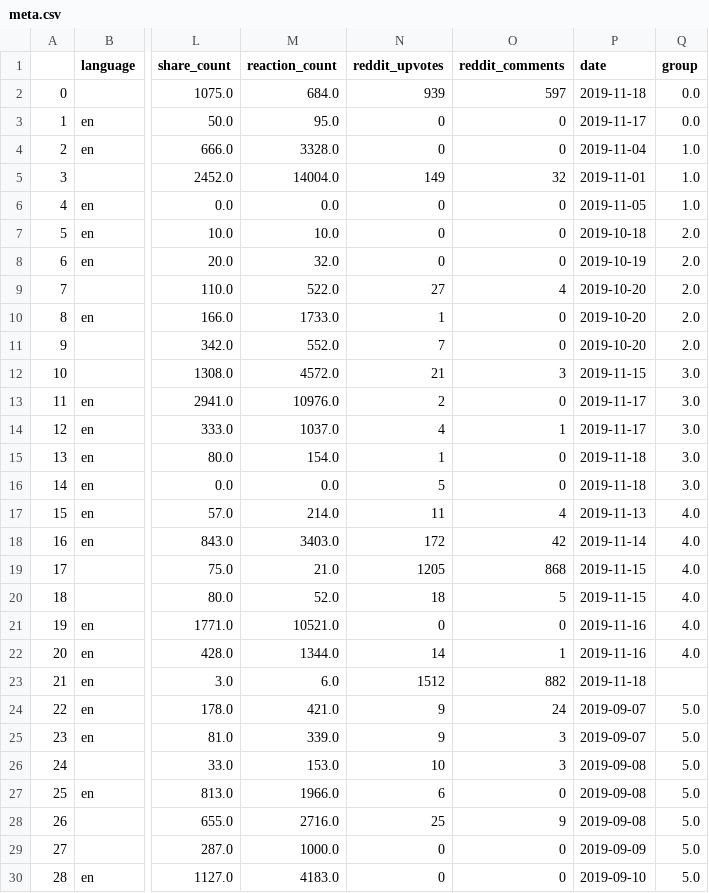
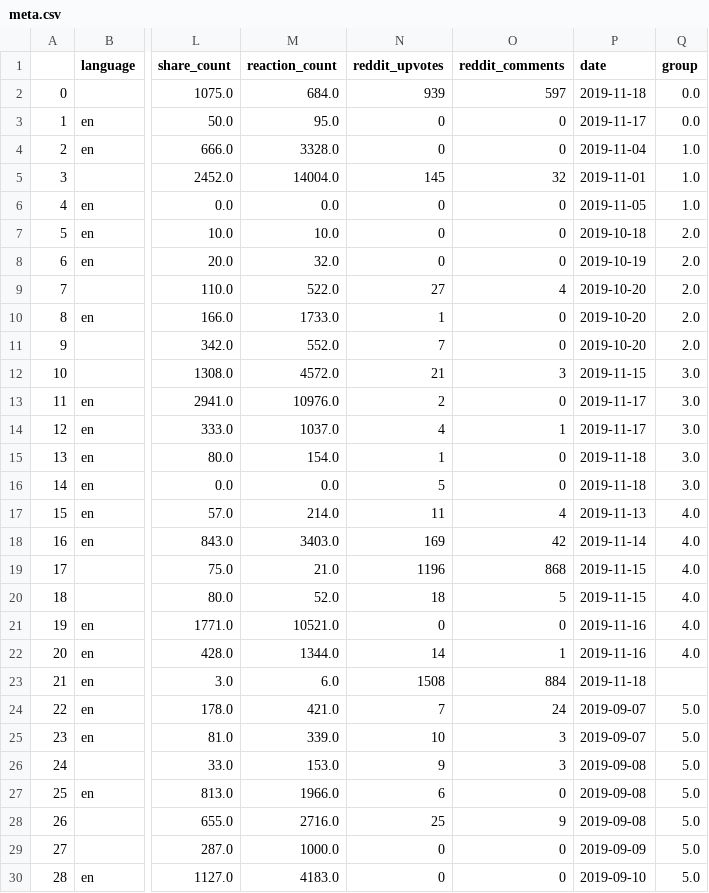
Before and after one commit to g2des/spectacle, a CSV file: dataset/meta.csv, drawn as a sheet; only a part is shown, gaps mark what is left out; the diff names each change by its address in the sheet, - before the commit and + after, or states it on an @@ line.

Commit message:
re-ran with updated missing group

```diff
--- a/dataset/meta.csv
+++ b/dataset/meta.csv
-N5 (reddit_upvotes): 149
+N5 (reddit_upvotes): 145
-N18 (reddit_upvotes): 172
+N18 (reddit_upvotes): 169
-N19 (reddit_upvotes): 1205
+N19 (reddit_upvotes): 1196
-N23 (reddit_upvotes): 1512
+N23 (reddit_upvotes): 1508
-O23 (reddit_comments): 882
+O23 (reddit_comments): 884
-N24 (reddit_upvotes): 9
+N24 (reddit_upvotes): 7
-N25 (reddit_upvotes): 9
+N25 (reddit_upvotes): 10
-N26 (reddit_upvotes): 10
+N26 (reddit_upvotes): 9
```
